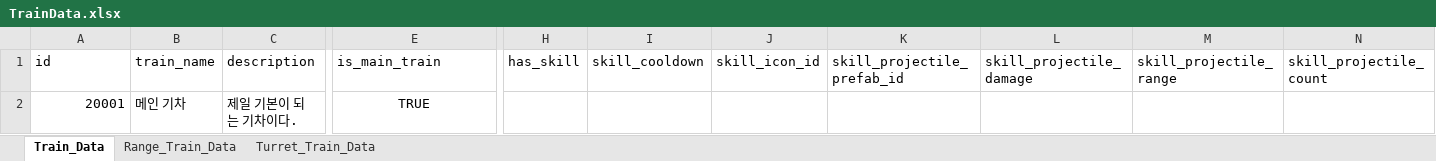
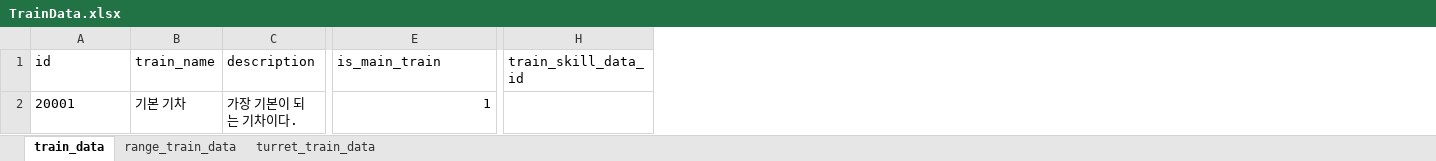
Before and after one commit to cumic06/TrainDefense, an Excel workbook: Assets/02_Resources/Data/TrainData.xlsx, sheet train_data, drawn as a sheet; only a part is shown, gaps mark what is left out; values as stored, in another font and other column widths than the file's, no borders; removed rows and columns are numbered as before the commit, all else as after; the diff names each change by its address in the sheet, - before the commit and + after, or states it on an @@ line.

Commit message:
[Feat] EliteTrain 스킬 데이터 엑셀 작성 및 multi-stat 버프 지원
- TrainSkillData.xlsx 신규 (9행, Elite 포탑 9종 스킬 정의)
- TrainData.xlsx 신규 스키마 마이그레이션 (train_skill_data_id, passive_skills)
- TrainSkillData: buffStatType/Percent 단일값 → List<TrainSkillBuffEntry> (포격 multi-stat 지원)
- TrainSelfBuffSkillAction: 다중 버프 반복 적용
- TrainSkillDataRow/Reflector/Importer: skill_buffs DSL 컬럼으로 통합 ("Stat:pct|Stat:pct")
- scripts/generate_train_excels.py 생성 스크립트 추가

```diff
--- a/Assets/02_Resources/Data/TrainData.xlsx (sheet train_data)
+++ b/Assets/02_Resources/Data/TrainData.xlsx (sheet train_data)
-sheet tab: Train_Data
+sheet tab: train_data
-sheet tab: Range_Train_Data
+sheet tab: range_train_data
-sheet tab: Turret_Train_Data
+sheet tab: turret_train_data
-column H (has_skill), empty
-column I (skill_cooldown), empty
-column J (skill_icon_id), empty
-column K (skill_projectile_prefab_id), empty
-column L (skill_projectile_damage), empty
-column M (skill_projectile_range), empty
-column N (skill_projectile_count), empty
+column H (train_skill_data_id), empty
-A2 alignment: right
+A2 alignment: left
-B2 (train_name): 메인 기차
+B2 (train_name): 기본 기차
-C2 (description): 제일 기본이 되는 기차이다.
+C2 (description): 가장 기본이 되는 기차이다.
-E2 (is_main_train): TRUE
+E2 (is_main_train): 1
-E2 alignment: center
+E2 alignment: right
```
Also changed, not shown: sheet turret_train_data, sheet range_train_data, Assets/02_Resources/Data/ChoiceData.xlsx, Assets/02_Resources/Data/MonsterData.xlsx, 11 other files.
